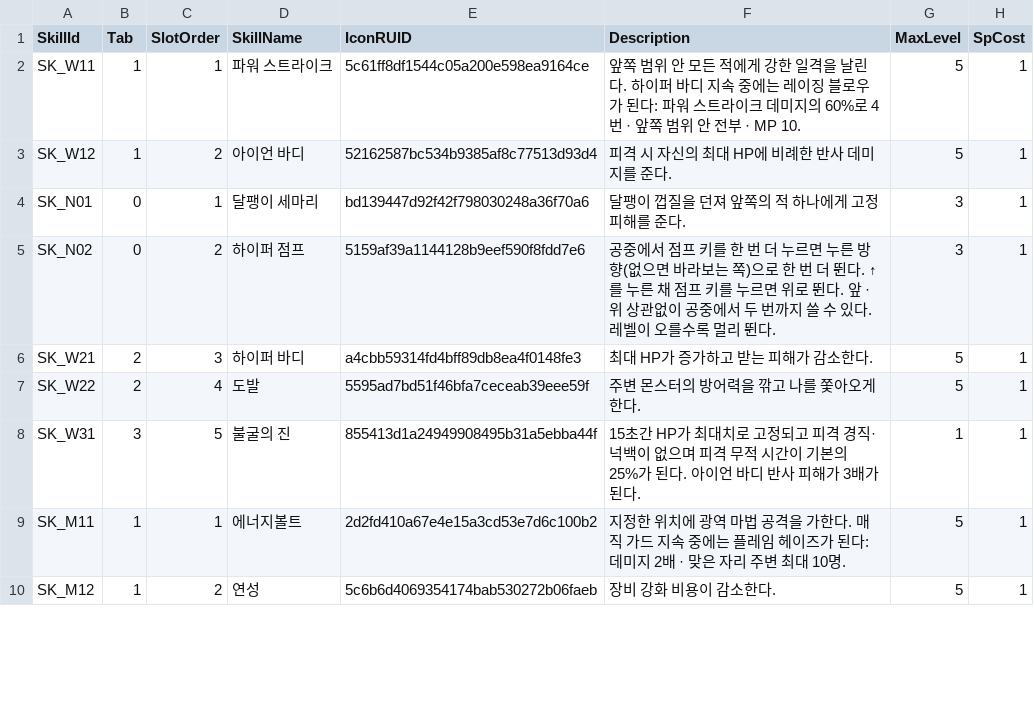
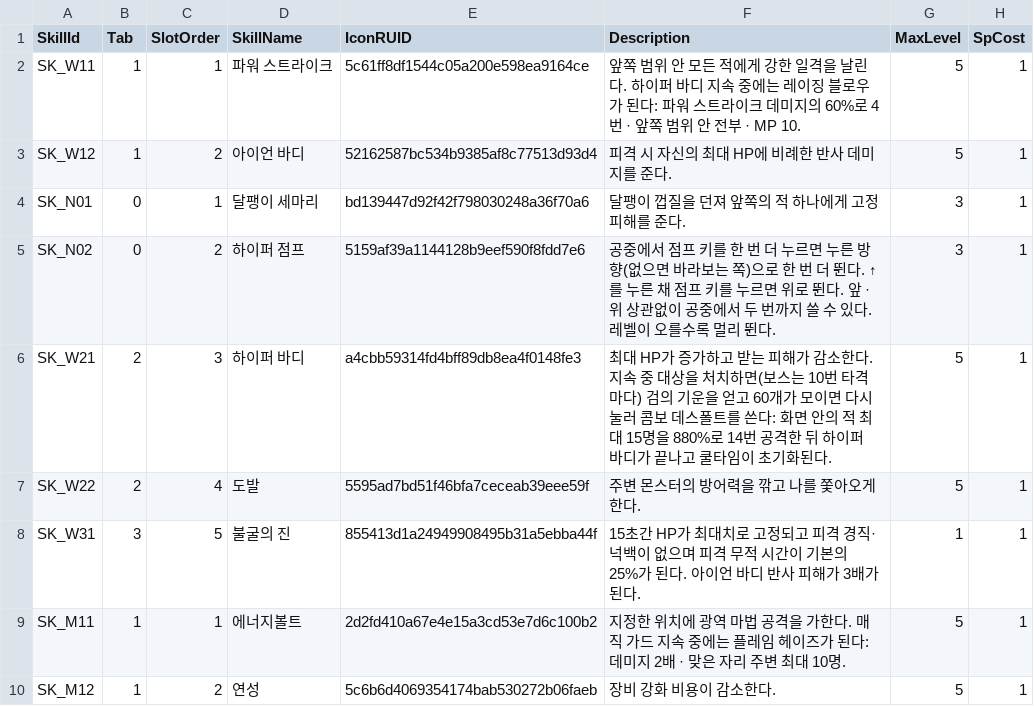
Before and after one commit to alsrn5172/villagedefense, a CSV file: RootDesk/MyDesk/SkillInfo.csv, drawn as a sheet; only a part is shown; the diff covers the shown part only; the diff names each change by its address in the sheet, - before the commit and + after, or states it on an @@ line.

```diff
--- a/RootDesk/MyDesk/SkillInfo.csv
+++ b/RootDesk/MyDesk/SkillInfo.csv
-F6 (Description): …소한다.
+F6 (Description): …소한다. 지속 중 대상을 처치하면(보스는 10번 타격마다) 검의 기운을 얻고 60개가 모이면 다시 눌러 콤보 데스폴트를 쓴다: 화면 안의 적 최대 15명을 880%로 14번 공격한 뒤 하이퍼 바디가 끝나고 쿨타임이 초기화된다.
```
Also changed, not shown: 6 edited cells elsewhere in this file, RootDesk/MyDesk/BossInfo.csv, RootDesk/MyDesk/BossSkills.csv, 25 other files.
